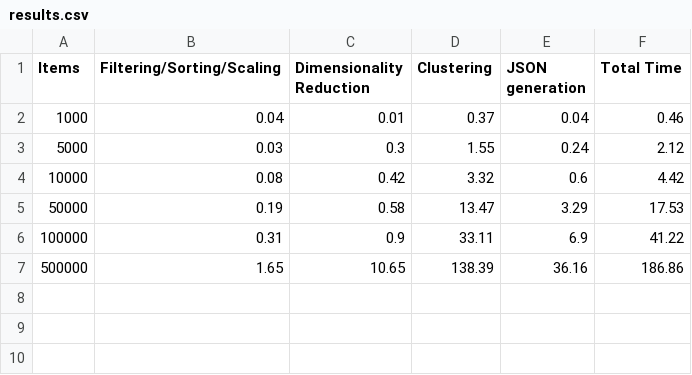
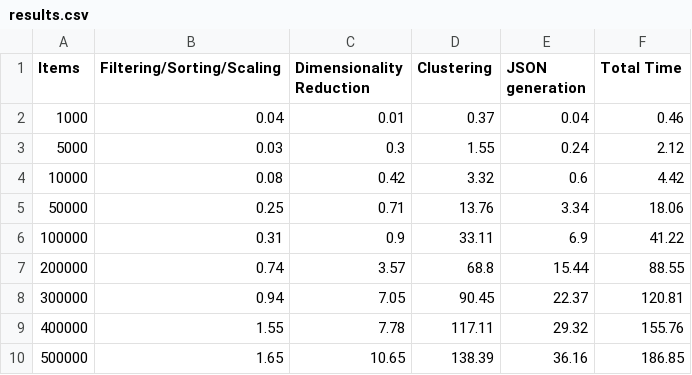
Before and after one commit to jonas-blum/ihech, a CSV file: thesis-plots/performance_plots/results.csv, drawn as a sheet.

```diff
--- a/thesis-plots/performance_plots/results.csv
+++ b/thesis-plots/performance_plots/results.csv
@@ -4,4 +4,7 @@ Items,Filtering/Sorting/Scaling,Dimensionality Reduction, Clustering, JSON gener
 10000, 0.08, 0.42, 3.32, 0.6, 4.42
-50000, 0.19, 0.58, 13.47, 3.29, 17.53
+50000, 0.25, 0.71, 13.76, 3.34, 18.06
 100000, 0.31, 0.9, 33.11, 6.9, 41.22
-500000, 1.65, 10.65, 138.39, 36.16, 186.86
+200000, 0.74, 3.57, 68.8, 15.44, 88.55
+300000, 0.94, 7.05, 90.45, 22.37, 120.81
+400000, 1.55, 7.78, 117.11, 29.32, 155.76
+500000, 1.65, 10.65, 138.39, 36.16, 186.85
```
Also changed, not shown: 6 other files.
